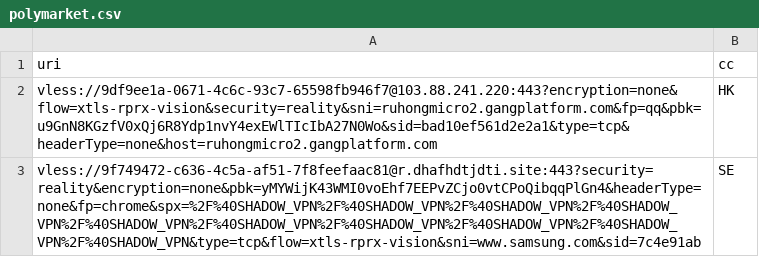
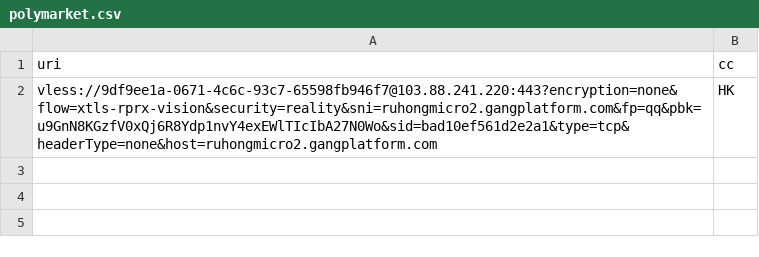
Before and after one commit to grisha-seleznev/free-vless-keys-russia, a CSV file: stage/polymarket.csv, drawn as a sheet.

Commit message:
🇷🇺 Проверка из РФ: 39 ключей, Polymarket 1 (26.11.2026 15:45 МСК)

```diff
--- a/stage/polymarket.csv
+++ b/stage/polymarket.csv
@@ -2,2 +2 @@ uri,cc
 vless://9df9ee1a-0671-4c6c-93c7-65598fb946f7@103.88.241.220:443?encryption=none&flow=xtls-rprx-vision&security=reality&sni=ruhongmicro2.gangplatform.com&fp=qq&pbk=u9GnN8KGzfV0xQj6R8Ydp1nvY4exEWlTIcIbA27N0Wo&sid=bad10ef561d2e2a1&type=tcp&headerType=none&host=ruhongmicro2.gangplatform.com,HK
-vless://9f749472-c636-4c5a-af51-7f8feefaac81@r.dhafhdtjdti.site:443?security=reality&encryption=none&pbk=yMYWijK43WMI0voEhf7EEPvZCjo0vtCPoQibqqPlGn4&headerType=none&fp=chrome&spx=%2F%40SHADOW_VPN%2F%40SHADOW_VPN%2F%40SHADOW_VPN%2F%40SHADOW_VPN%2F%40SHADOW_VPN%2F%40SHADOW_VPN%2F%40SHADOW_VPN%2F%40SHADOW_VPN%2F%40SHADOW_VPN%2F%40SHADOW_VPN&type=tcp&flow=xtls-rprx-vision&sni=www.samsung.com&sid=7c4e91ab,SE
```
Also changed, not shown: stage/checked.csv, 56 other files.
